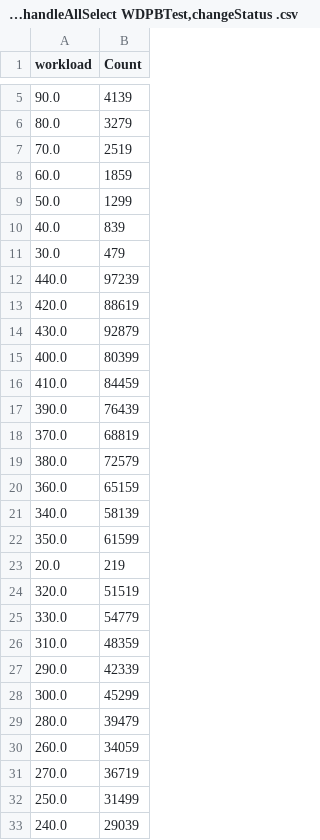
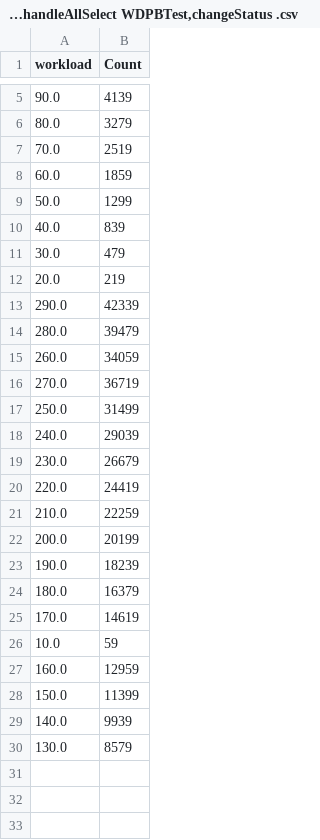
Before and after one commit to IITDU-AMIT-MSSE1044/course-project-KKGanguly, a CSV file: training/Executor,run WDPBTest,handleAllSelect WDPBTest,changeStatus .csv, drawn as a sheet; only a part is shown, gaps mark what is left out; the shorter side is filled out with more unchanged rows; the diff names each change by its address in the sheet, - before the commit and + after, or states it on an @@ line.

```diff
--- a/training/Executor,run WDPBTest,handleAllSelect WDPBTest,changeStatus .csv
+++ b/training/Executor,run WDPBTest,handleAllSelect WDPBTest,changeStatus .csv
-row 12: 440.0 | 97239
-row 13: 420.0 | 88619
-row 14: 430.0 | 92879
-row 15: 400.0 | 80399
-row 16: 410.0 | 84459
-row 17: 390.0 | 76439
-row 18: 370.0 | 68819
-row 19: 380.0 | 72579
-row 20: 360.0 | 65159
-row 21: 340.0 | 58139
-row 22: 350.0 | 61599
-row 24: 320.0 | 51519
-row 25: 330.0 | 54779
-row 26: 310.0 | 48359
-row 28: 300.0 | 45299
```
Also changed, not shown: training/Executor,run .csv, training/Executor,run Executor,init .csv, 29 other files.
